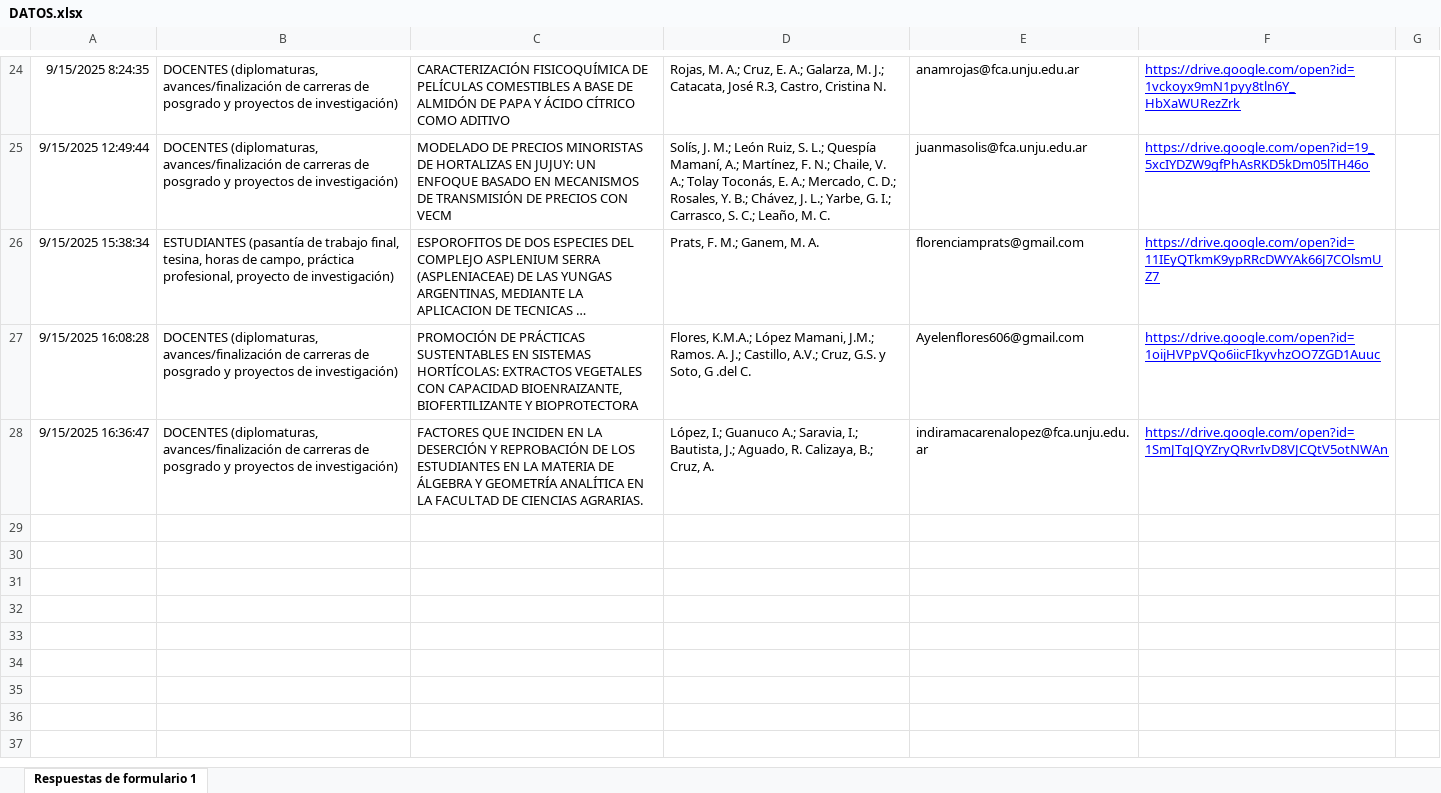
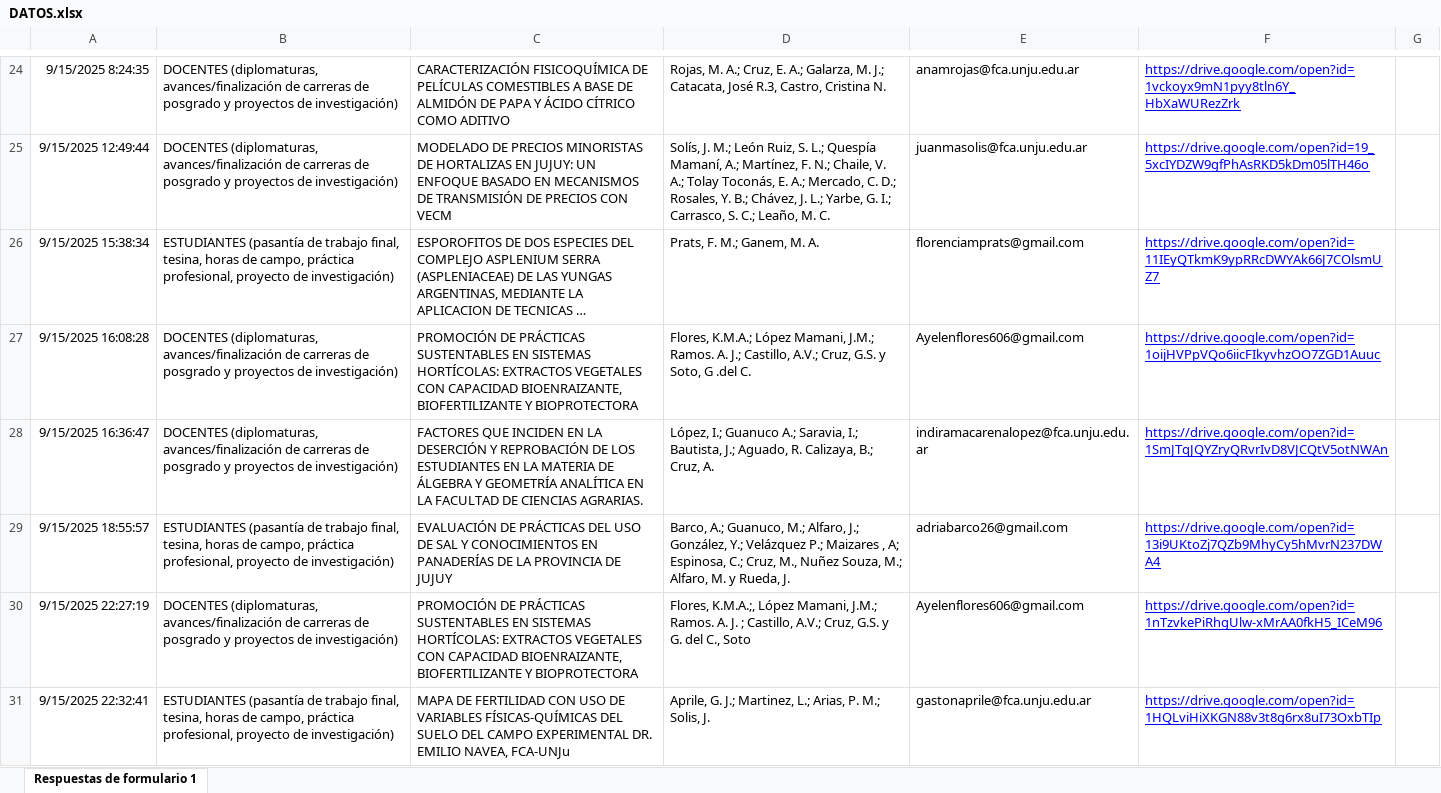
Before and after one commit to juanMaSolisJujuy/POSTERS_JIA_FCAUNJU_2025, an Excel workbook: FORMULARIO/DATOS.xlsx, sheet Respuestas de formulario 1, drawn as a sheet; only a part is shown, gaps mark what is left out; long unchanged cells end in …; values as stored, in another font and other column widths than the file's, no borders; charts and pictures and table styles not drawn; the diff names each change by its address in the sheet, - before the commit and + after, or states it on an @@ line.

```diff
--- a/FORMULARIO/DATOS.xlsx (sheet Respuestas de formulario 1)
+++ b/FORMULARIO/DATOS.xlsx (sheet Respuestas de formulario 1)
+row 29: 9/15/2025 18:55:57 | ESTUDIANTES (pasantía de trabajo final, tesina, horas de campo, práctica profesional, proyecto de investigación) | EVALUACIÓN DE PRÁCTICAS DEL USO DE SAL Y CONOCIMIENTOS EN PANADERÍAS DE LA PROVINCIA DE JUJUY | Barco, A.; Guanuco, M.; Alfaro, J.; González, Y.; Velázquez P.; Maizares , A; Espinosa, C.; Cruz, M., Nuñez Souza, M.; Alfaro, M. y Rueda, J. | adriabarco26@gmail.com | https://drive.google.com/open?id=13i9UKtoZj7QZb9MhyCy5hMvrN237DWA4
+row 30: 9/15/2025 22:27:19 | DOCENTES (diplomaturas, avances/finalización de carreras de posgrado y proyectos de investigación) | PROMOCIÓN DE PRÁCTICAS SUSTENTABLES EN SISTEMAS HORTÍCOLAS: EXTRACTOS VEGETALES CON CAPACIDAD BIOENRAIZANTE, BIOFERTILIZANTE Y BIOPROTECTORA | Flores, K.M.A.;, López Mamani, J.M.; Ramos. A. J. ; Castillo, A.V.; Cruz, G.S. y G. del C., Soto | Ayelenflores606@gmail.com | https://drive.google.com/open?id=1nTzvkePiRhgUlw-xMrAA0fkH5_ICeM96
+row 31: 9/15/2025 22:32:41 | ESTUDIANTES (pasantía de trabajo final, tesina, horas de campo, práctica profesional, proyecto de investigación) | MAPA DE FERTILIDAD CON USO DE VARIABLES FÍSICAS-QUÍMICAS DEL SUELO DEL CAMPO EXPERIMENTAL DR. EMILIO NAVEA, FCA-UNJu | Aprile, G. J.; Martinez, L.; Arias, P. M.; Solis, J. | gastonaprile@fca.unju.edu.ar | https://drive.google.com/open?id=1HQLviHiXKGN88v3t8g6rx8uI73OxbTIp
```
Also changed, not shown: 12 other files.
